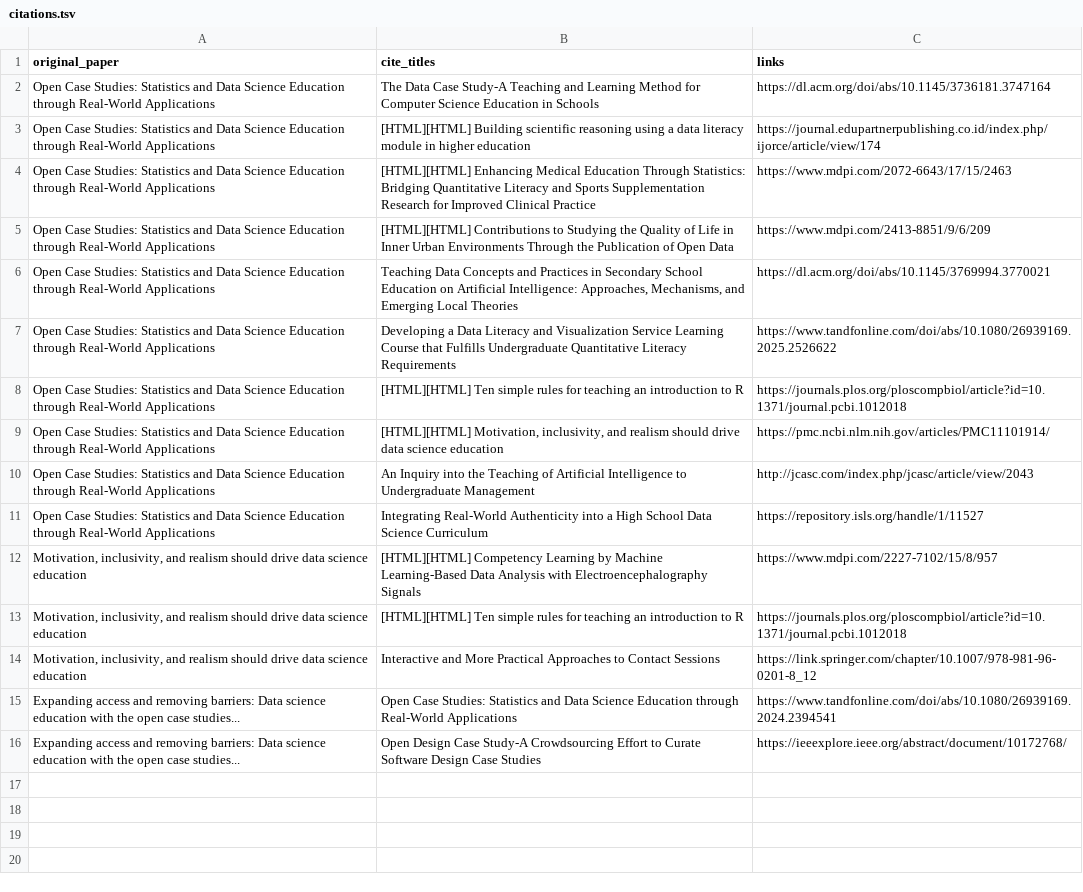
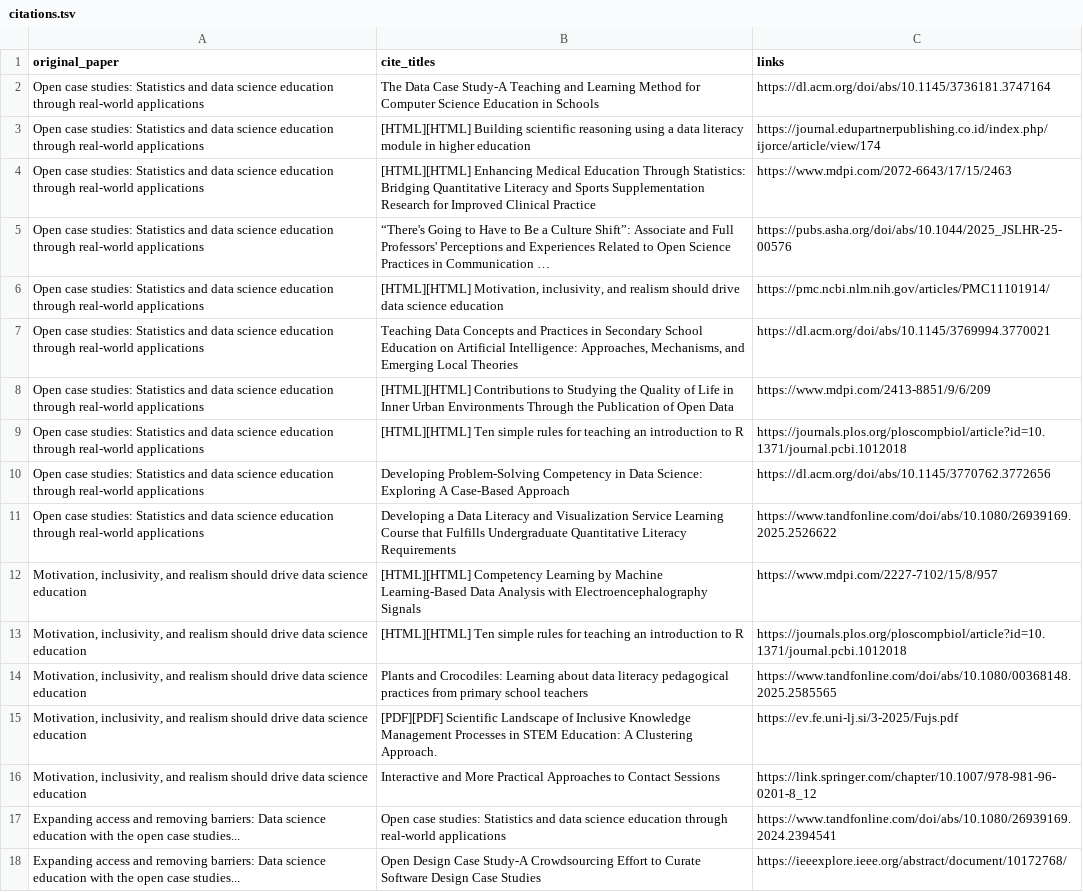
Before and after one commit to opencasestudies/ocs-metrics-dashboard, a TSV file: metricminer_data/citations/citations.tsv, drawn as a sheet; removed rows and columns are numbered as before the commit, all else as after; the diff names each change by its address in the sheet, - before the commit and + after, or states it on an @@ line.

```diff
--- a/metricminer_data/citations/citations.tsv
+++ b/metricminer_data/citations/citations.tsv
-A2:A4 (original_paper): Open Case Studies: Statistics and Data Science Education through Real-World Applications
+A2:A4 (original_paper): Open case studies: Statistics and data science education through real-world applications
-row 5: Open Case Studies: Statistics and Data Science Education through Real-World Applications | [HTML][HTML] Contributions to Studying the Quality of Life in Inner Urban Environments Through the Publication of Open Data | https://www.mdpi.com/2413-8851/9/6/209
+row 5: Open case studies: Statistics and data science education through real-world applications | “There's Going to Have to Be a Culture Shift”: Associate and Full Professors' Perceptions and Experiences Related to Open Science Practices in Communication … | https://pubs.asha.org/doi/abs/10.1044/2025_JSLHR-25-00576
+row 6: Open case studies: Statistics and data science education through real-world applications | [HTML][HTML] Motivation, inclusivity, and realism should drive data science education | https://pmc.ncbi.nlm.nih.gov/articles/PMC11101914/
-A7 (original_paper): Open Case Studies: Statistics and Data Science Education through Real-World Applications
+A7 (original_paper): Open case studies: Statistics and data science education through real-world applications
-row 7: Open Case Studies: Statistics and Data Science Education through Real-World Applications | Developing a Data Literacy and Visualization Service Learning Course that Fulfills Undergraduate Quantitative Literacy Requirements | https://www.tandfonline.com/doi/abs/10.1080/26939169.2025.2526622
+row 8: Open case studies: Statistics and data science education through real-world applications | [HTML][HTML] Contributions to Studying the Quality of Life in Inner Urban Environments Through the Publication of Open Data | https://www.mdpi.com/2413-8851/9/6/209
-A9 (original_paper): Open Case Studies: Statistics and Data Science Education through Real-World Applications
+A9 (original_paper): Open case studies: Statistics and data science education through real-world applications
-row 9: Open Case Studies: Statistics and Data Science Education through Real-World Applications | [HTML][HTML] Motivation, inclusivity, and realism should drive data science education | https://pmc.ncbi.nlm.nih.gov/articles/PMC11101914/
-row 10: Open Case Studies: Statistics and Data Science Education through Real-World Applications | An Inquiry into the Teaching of Artificial Intelligence to Undergraduate Management | http://jcasc.com/index.php/jcasc/article/view/2043
-row 11: Open Case Studies: Statistics and Data Science Education through Real-World Applications | Integrating Real-World Authenticity into a High School Data Science Curriculum | https://repository.isls.org/handle/1/11527
+row 10: Open case studies: Statistics and data science education through real-world applications | Developing Problem-Solving Competency in Data Science: Exploring A Case-Based Approach | https://dl.acm.org/doi/abs/10.1145/3770762.3772656
+row 11: Open case studies: Statistics and data science education through real-world applications | Developing a Data Literacy and Visualization Service Learning Course that Fulfills Undergraduate Quantitative Literacy Requirements | https://www.tandfonline.com/doi/abs/10.1080/26939169.2025.2526622
+row 14: Motivation, inclusivity, and realism should drive data science education | Plants and Crocodiles: Learning about data literacy pedagogical practices from primary school teachers | https://www.tandfonline.com/doi/abs/10.1080/00368148.2025.2585565
+row 15: Motivation, inclusivity, and realism should drive data science education | [PDF][PDF] Scientific Landscape of Inclusive Knowledge Management Processes in STEM Education: A Clustering Approach. | https://ev.fe.uni-lj.si/3-2025/Fujs.pdf
-B17 (cite_titles): Open Case Studies: Statistics and Data Science Education through Real-World Applications
+B17 (cite_titles): Open case studies: Statistics and data science education through real-world applications
```
